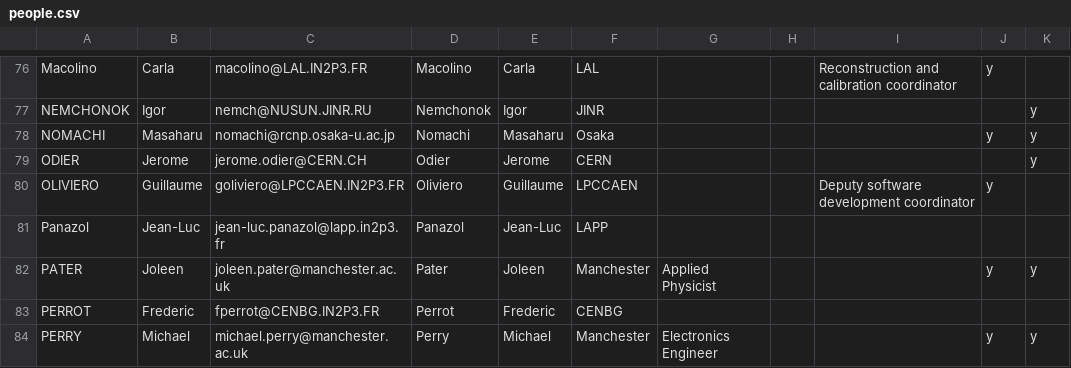
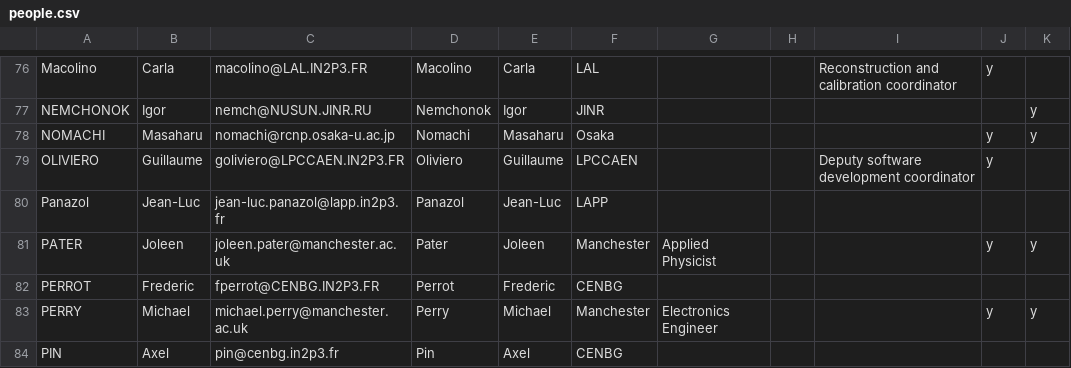
Before and after one commit to cherylepatrick/SuperNEMO-DBD.github.io, a CSV file: _data/people.csv, drawn as a sheet; only a part is shown, gaps mark what is left out; the shorter side is filled out with more unchanged rows.

Commit message:
Remove Jerome, change financial to funding support

```diff
--- a/_data/people.csv
+++ b/_data/people.csv
@@ -78,3 +78,2 @@ NEMCHONOK,Igor,nemch@NUSUN.JINR.RU,Nemchonok,Igor,JINR,,,,,y
 NOMACHI,Masaharu,nomachi@rcnp.osaka-u.ac.jp,Nomachi,Masaharu,Osaka,,,,y,y
-ODIER,Jerome,jerome.odier@CERN.CH,Odier,Jerome,CERN,,,,,y
 OLIVIERO,Guillaume,goliviero@LPCCAEN.IN2P3.FR,Oliviero,Guillaume,LPCCAEN,,,Deputy software development coordinator,y,
```
Also changed, not shown: 2 other files.
